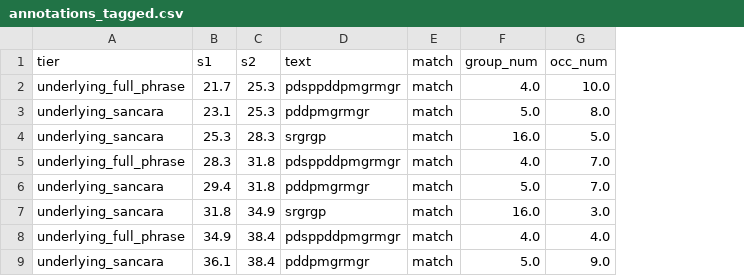
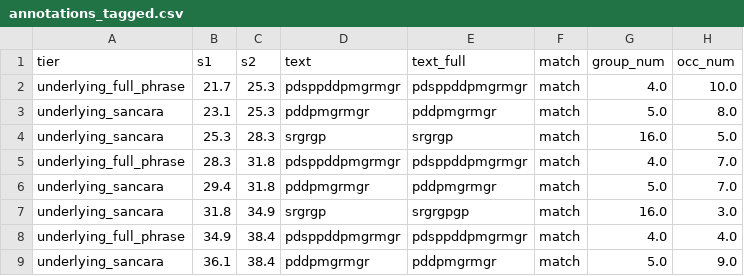
Before and after one commit to searching-sancaras-ISMIR22/in_search_of_sancaras, a CSV file: output/for_paper/for_visualisation/Sharanu Janakana/annotations_tagged.csv, drawn as a sheet; only a part is shown; the diff names each change by its address in the sheet, - before the commit and + after, or states it on an @@ line.

Commit message:
new annotations

```diff
--- a/output/for_paper/for_visualisation/Sharanu Janakana/annotations_tagged.csv
+++ b/output/for_paper/for_visualisation/Sharanu Janakana/annotations_tagged.csv
+column E (text_full), rows 2-9: pdsppddpmgrmgr | pddpmgrmgr | srgrgp | pdsppddpmgrmgr | pddpmgrmgr | srgrgpgp | pdsppddpmgrmgr | pddpmgrmgr
```
Also changed, not shown: output/for_paper/for_visualisation/Koti Janmani/annotations_tagged.csv, output/for_paper/for_visualisation/Vanajaksha Ninne Kori/annotations_tagged.csv, 1 other file.
